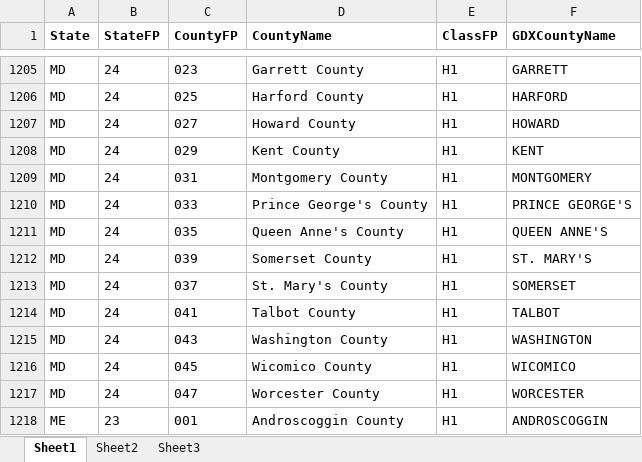
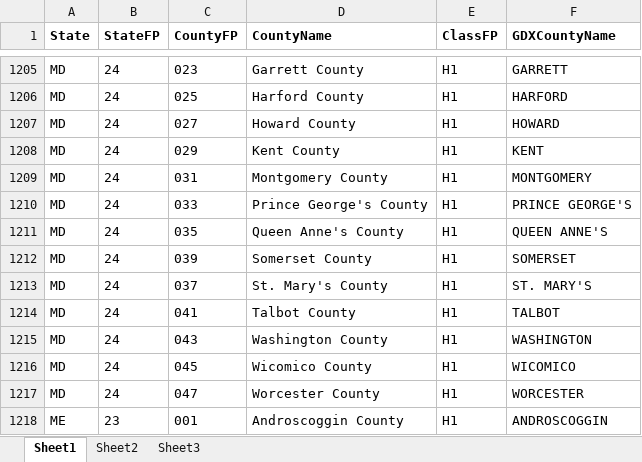
Before and after one commit to mihirasaraswati/gdxdata, an Excel workbook: national_county_edit.xlsx, sheet Sheet1, drawn as a sheet; only a part is shown, gaps mark what is left out; values as stored, in another font and other column widths than the file's, no borders; the diff covers the shown part only; the diff names each change by its address in the sheet, - before the commit and + after, or states it on an @@ line.

```diff
--- a/national_county_edit.xlsx (sheet Sheet1)
+++ b/national_county_edit.xlsx (sheet Sheet1)
-F1212 (GDXCountyName): ST. MARY'S
+F1212 (GDXCountyName): SOMERSET
-F1213 (GDXCountyName): SOMERSET
+F1213 (GDXCountyName): ST. MARY'S
```
Also changed, not shown: 35 edited cells elsewhere in this sheet, GDX_FY09.xlsx, 2 other files.
